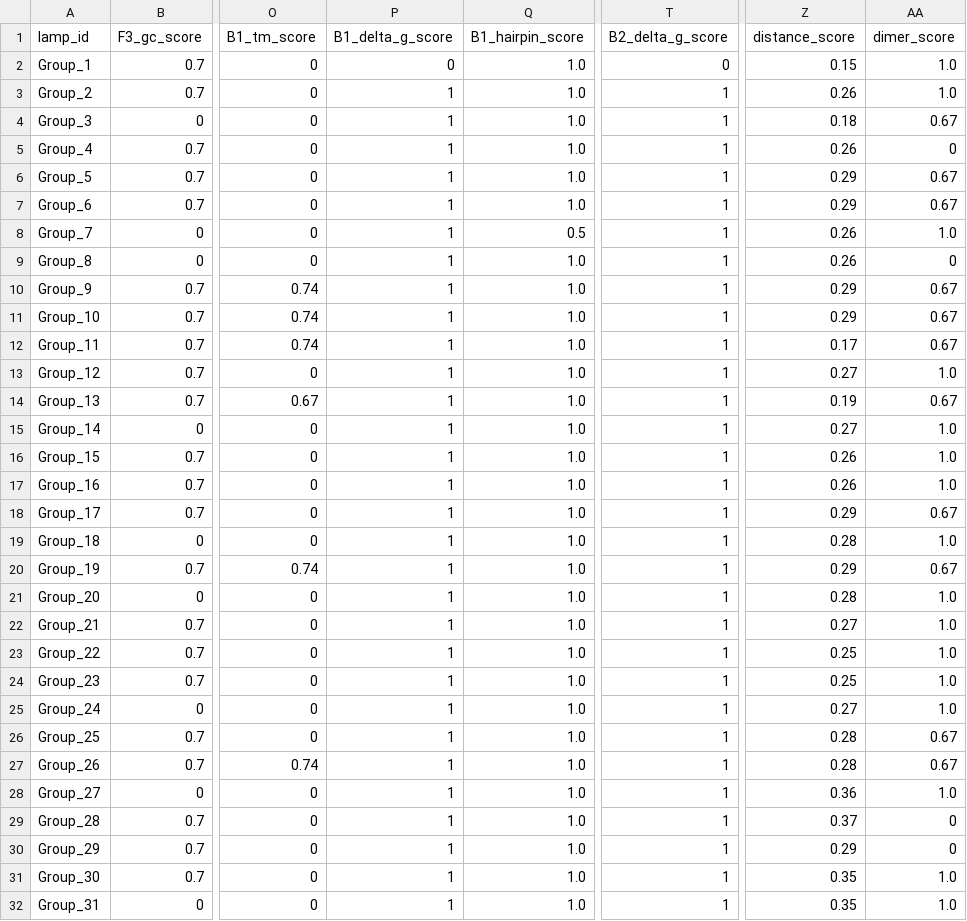
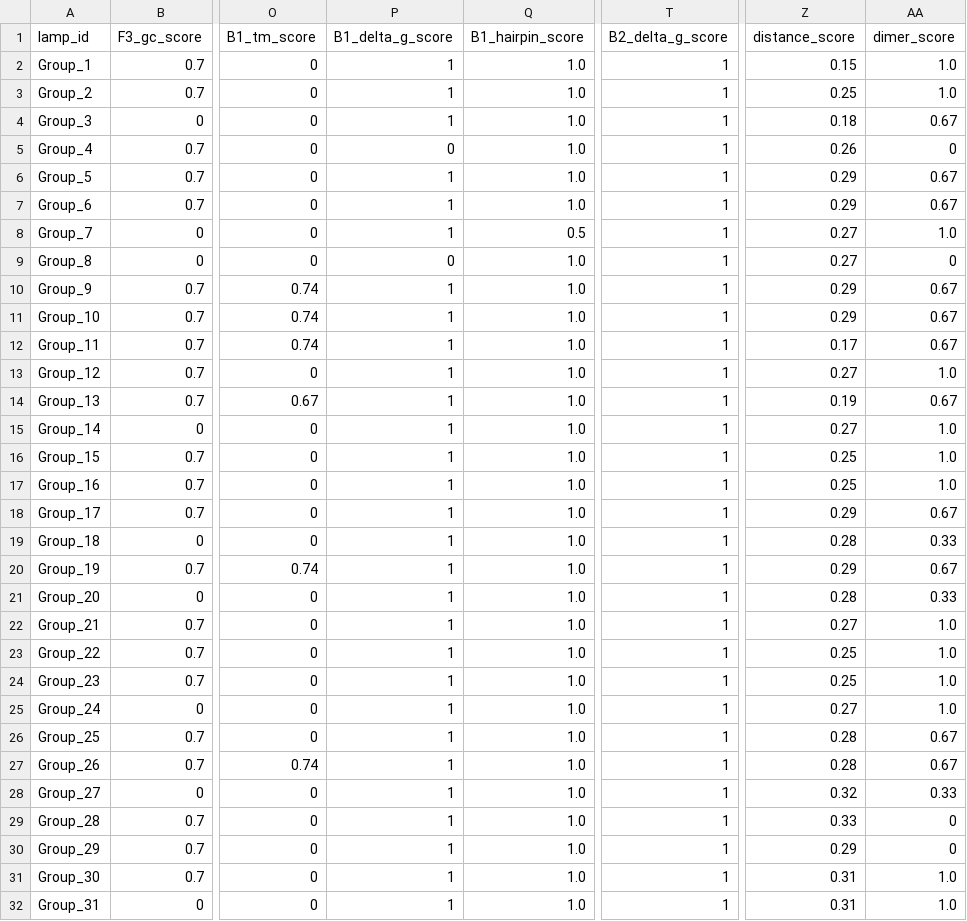
Before and after one commit to JJshome/BMI3-LPAD-Tool-1, a CSV file: data/output/Intermediate_file/score_into_model.csv, drawn as a sheet; only a part is shown, gaps mark what is left out; the diff names each change by its address in the sheet, - before the commit and + after, or states it on an @@ line.

```diff
--- a/data/output/Intermediate_file/score_into_model.csv
+++ b/data/output/Intermediate_file/score_into_model.csv
-P2 (B1_delta_g_score): 0
+P2 (B1_delta_g_score): 1
-T2 (B2_delta_g_score): 0
+T2 (B2_delta_g_score): 1
-Z3 (distance_score): 0.26
+Z3 (distance_score): 0.25
-P5 (B1_delta_g_score): 1
+P5 (B1_delta_g_score): 0
-Z8:Z9 (distance_score): 0.26
+Z8:Z9 (distance_score): 0.27
-P9 (B1_delta_g_score): 1
+P9 (B1_delta_g_score): 0
-Z16:Z17 (distance_score): 0.26
+Z16:Z17 (distance_score): 0.25
-AA19 (dimer_score): 1.0
+AA19 (dimer_score): 0.33
-AA21 (dimer_score): 1.0
+AA21 (dimer_score): 0.33
-Z28 (distance_score): 0.36
+Z28 (distance_score): 0.32
-AA28 (dimer_score): 1.0
+AA28 (dimer_score): 0.33
-Z29 (distance_score): 0.37
+Z29 (distance_score): 0.33
-Z31:Z32 (distance_score): 0.35
+Z31:Z32 (distance_score): 0.31
```
Also changed, not shown: data/output/Final_score/final_sorted_results.csv, data/output/Intermediate_file/full_score_results.csv, 6 other files.
